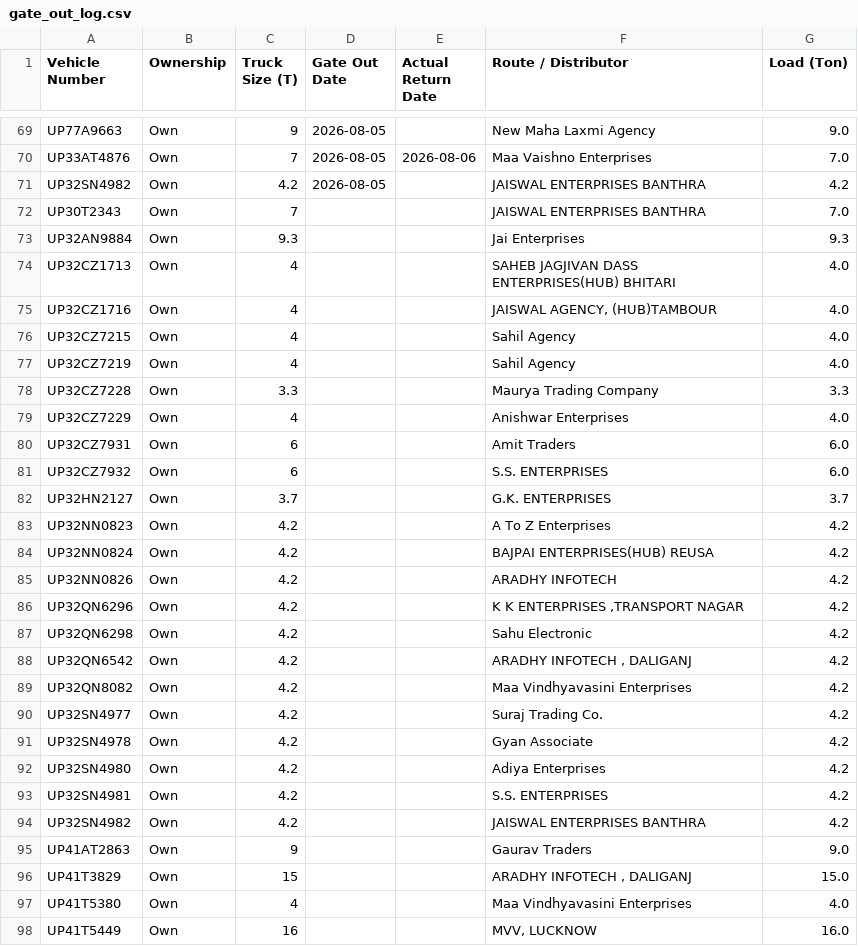
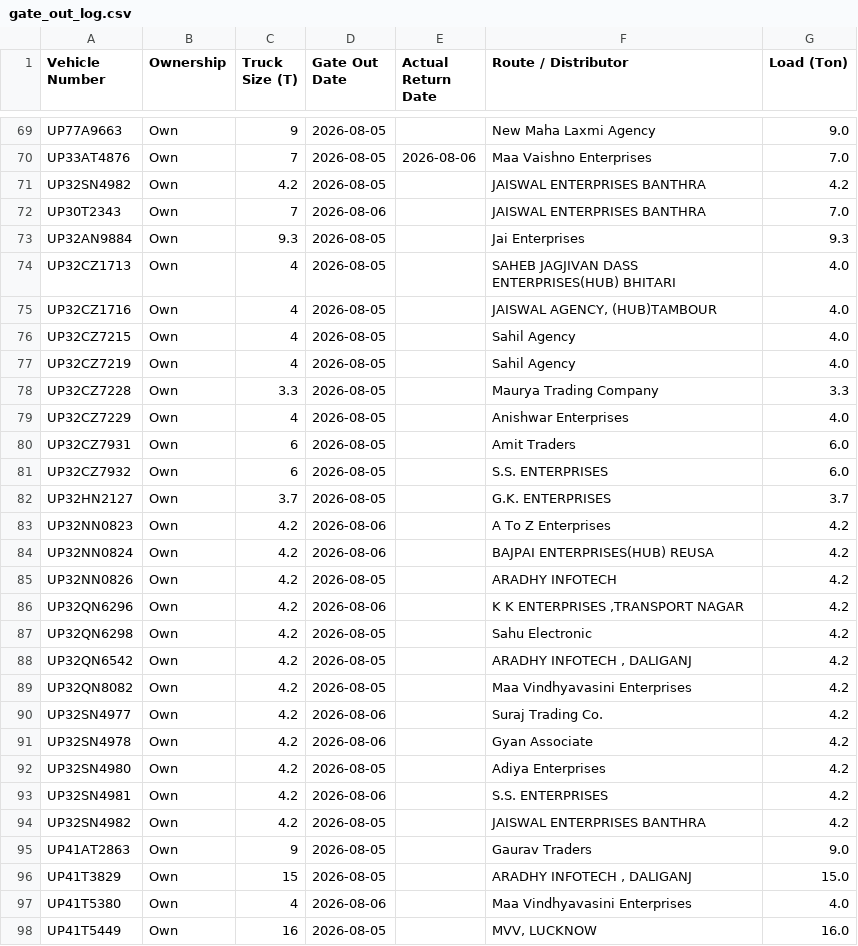
Before and after one commit to DeeAI-byte/TMS, a CSV file: local_data/gate_out_log.csv, drawn as a sheet; only a part is shown, gaps mark what is left out; the diff covers the shown part only.

Commit message:
Update Vehicle Out log

```diff
--- a/local_data/gate_out_log.csv
+++ b/local_data/gate_out_log.csv
@@ -71,28 +71,28 @@ UP33AT4876,Own,7,2026-08-05,2026-08-06,Maa Vaishno Enterprises,7.0
 UP32SN4982,Own,4.2,2026-08-05,,JAISWAL ENTERPRISES BANTHRA,4.2
-UP30T2343,Own,7,,,JAISWAL ENTERPRISES BANTHRA,7.0
-UP32AN9884,Own,9.3,,,Jai Enterprises,9.3
-UP32CZ1713,Own,4,,,SAHEB JAGJIVAN DASS ENTERPRISES(HUB) BHITARI,4.0
-UP32CZ1716,Own,4,,,"JAISWAL AGENCY, (HUB)TAMBOUR",4.0
-UP32CZ7215,Own,4,,,Sahil Agency,4.0
-UP32CZ7219,Own,4,,,Sahil Agency,4.0
-UP32CZ7228,Own,3.3,,,Maurya Trading Company,3.3
-UP32CZ7229,Own,4,,,Anishwar Enterprises,4.0
-UP32CZ7931,Own,6,,,Amit Traders,6.0
-UP32CZ7932,Own,6,,,S.S. ENTERPRISES,6.0
-UP32HN2127,Own,3.7,,,G.K. ENTERPRISES,3.7
-UP32NN0823,Own,4.2,,,A To Z Enterprises,4.2
-UP32NN0824,Own,4.2,,,BAJPAI ENTERPRISES(HUB) REUSA,4.2
-UP32NN0826,Own,4.2,,,ARADHY INFOTECH,4.2
-UP32QN6296,Own,4.2,,,"K K ENTERPRISES ,TRANSPORT NAGAR",4.2
-UP32QN6298,Own,4.2,,,Sahu Electronic,4.2
-UP32QN6542,Own,4.2,,,"ARADHY INFOTECH , DALIGANJ",4.2
-UP32QN8082,Own,4.2,,,Maa Vindhyavasini Enterprises,4.2
-UP32SN4977,Own,4.2,,,Suraj Trading Co.,4.2
-UP32SN4978,Own,4.2,,,Gyan Associate,4.2
-UP32SN4980,Own,4.2,,,Adiya Enterprises,4.2
-UP32SN4981,Own,4.2,,,S.S. ENTERPRISES,4.2
-UP32SN4982,Own,4.2,,,JAISWAL ENTERPRISES BANTHRA,4.2
-UP41AT2863,Own,9,,,Gaurav Traders,9.0
-UP41T3829,Own,15,,,"ARADHY INFOTECH , DALIGANJ",15.0
-UP41T5380,Own,4,,,Maa Vindhyavasini Enterprises,4.0
-UP41T5449,Own,16,,,"MVV, LUCKNOW",16.0
+UP30T2343,Own,7,2026-08-06,,JAISWAL ENTERPRISES BANTHRA,7.0
+UP32AN9884,Own,9.3,2026-08-05,,Jai Enterprises,9.3
+UP32CZ1713,Own,4,2026-08-05,,SAHEB JAGJIVAN DASS ENTERPRISES(HUB) BHITARI,4.0
+UP32CZ1716,Own,4,2026-08-05,,"JAISWAL AGENCY, (HUB)TAMBOUR",4.0
+UP32CZ7215,Own,4,2026-08-05,,Sahil Agency,4.0
+UP32CZ7219,Own,4,2026-08-05,,Sahil Agency,4.0
+UP32CZ7228,Own,3.3,2026-08-05,,Maurya Trading Company,3.3
+UP32CZ7229,Own,4,2026-08-05,,Anishwar Enterprises,4.0
+UP32CZ7931,Own,6,2026-08-05,,Amit Traders,6.0
+UP32CZ7932,Own,6,2026-08-05,,S.S. ENTERPRISES,6.0
+UP32HN2127,Own,3.7,2026-08-05,,G.K. ENTERPRISES,3.7
+UP32NN0823,Own,4.2,2026-08-06,,A To Z Enterprises,4.2
+UP32NN0824,Own,4.2,2026-08-06,,BAJPAI ENTERPRISES(HUB) REUSA,4.2
+UP32NN0826,Own,4.2,2026-08-05,,ARADHY INFOTECH,4.2
+UP32QN6296,Own,4.2,2026-08-06,,"K K ENTERPRISES ,TRANSPORT NAGAR",4.2
+UP32QN6298,Own,4.2,2026-08-05,,Sahu Electronic,4.2
+UP32QN6542,Own,4.2,2026-08-05,,"ARADHY INFOTECH , DALIGANJ",4.2
+UP32QN8082,Own,4.2,2026-08-05,,Maa Vindhyavasini Enterprises,4.2
+UP32SN4977,Own,4.2,2026-08-06,,Suraj Trading Co.,4.2
+UP32SN4978,Own,4.2,2026-08-06,,Gyan Associate,4.2
+UP32SN4980,Own,4.2,2026-08-05,,Adiya Enterprises,4.2
+UP32SN4981,Own,4.2,2026-08-06,,S.S. ENTERPRISES,4.2
+UP32SN4982,Own,4.2,2026-08-05,,JAISWAL ENTERPRISES BANTHRA,4.2
+UP41AT2863,Own,9,2026-08-05,,Gaurav Traders,9.0
+UP41T3829,Own,15,2026-08-05,,"ARADHY INFOTECH , DALIGANJ",15.0
+UP41T5380,Own,4,2026-08-06,,Maa Vindhyavasini Enterprises,4.0
+UP41T5449,Own,16,2026-08-05,,"MVV, LUCKNOW",16.0
```
Also changed, not shown: 4 edited cells elsewhere in this file.
